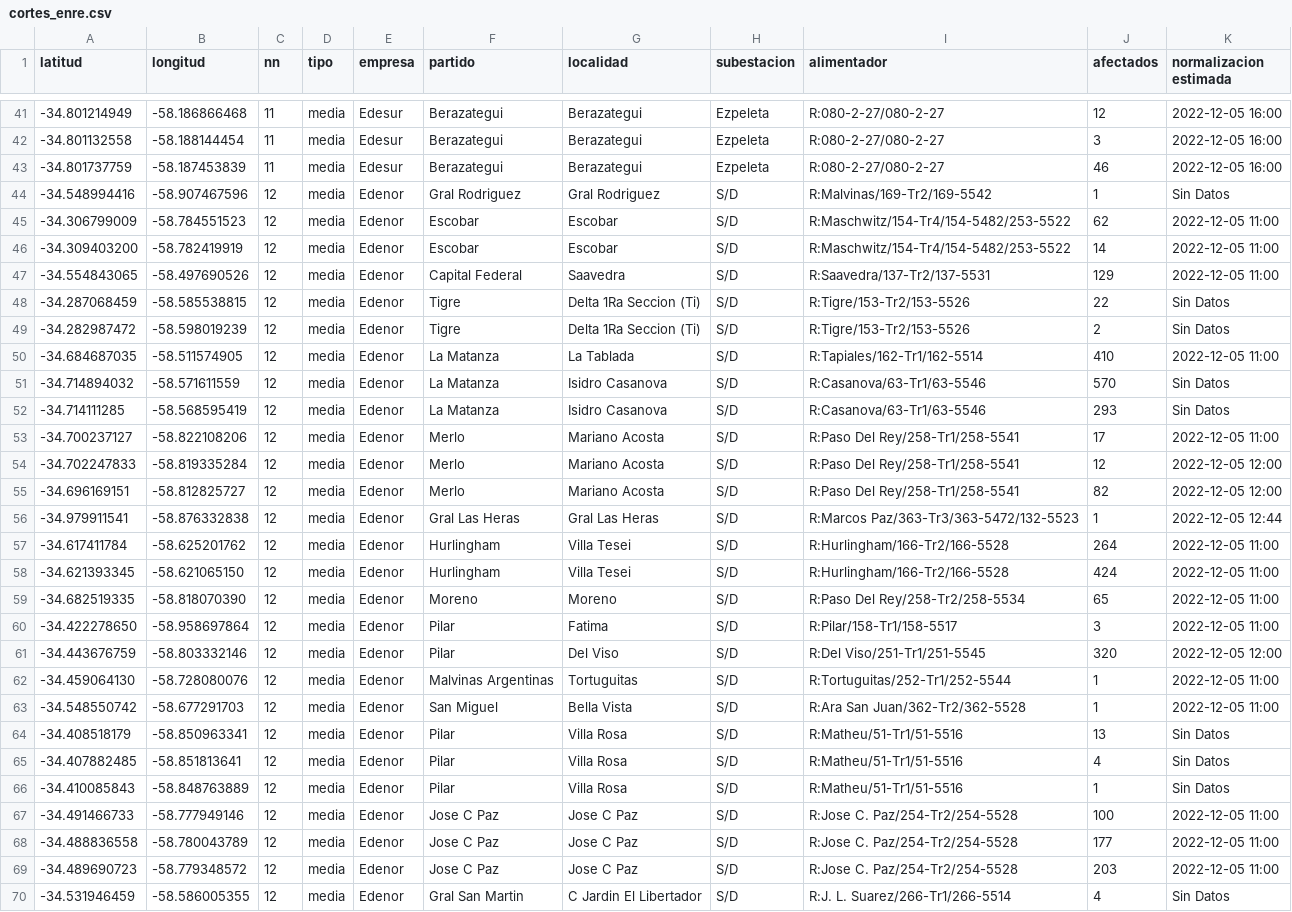
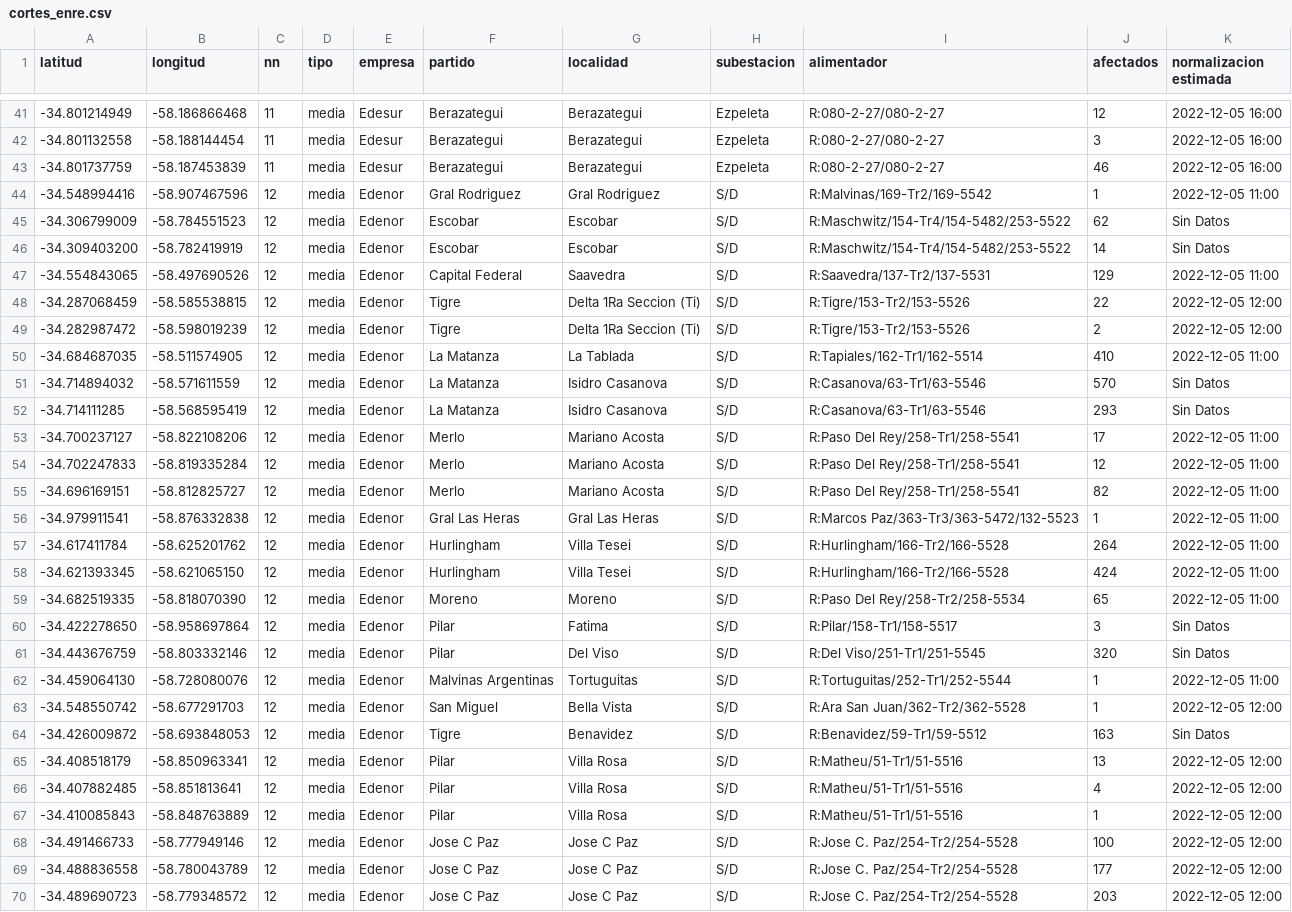
Before and after one commit to OpenDataCordoba/cortes_enre, a CSV file: cortes_enre.csv, drawn as a sheet; only a part is shown, gaps mark what is left out; the diff covers the shown part only.

```diff
--- a/cortes_enre.csv
+++ b/cortes_enre.csv
@@ -43,8 +43,8 @@ latitud,longitud,nn,tipo,empresa,partido,localidad,subestacion,alimentador,afect
 -34.801737759,-58.187453839,11,media,Edesur,Berazategui,Berazategui,Ezpeleta,R:080-2-27/080-2-27,46,2022-12-05 16:00
--34.548994416,-58.907467596,12,media,Edenor,Gral Rodriguez,Gral Rodriguez,S/D,R:Malvinas/169-Tr2/169-5542,1,Sin Datos
--34.306799009,-58.784551523,12,media,Edenor,Escobar,Escobar,S/D,R:Maschwitz/154-Tr4/154-5482/253-5522,62,2022-12-05 11:00
--34.309403200,-58.782419919,12,media,Edenor,Escobar,Escobar,S/D,R:Maschwitz/154-Tr4/154-5482/253-5522,14,2022-12-05 11:00
+-34.548994416,-58.907467596,12,media,Edenor,Gral Rodriguez,Gral Rodriguez,S/D,R:Malvinas/169-Tr2/169-5542,1,2022-12-05 11:00
+-34.306799009,-58.784551523,12,media,Edenor,Escobar,Escobar,S/D,R:Maschwitz/154-Tr4/154-5482/253-5522,62,Sin Datos
+-34.309403200,-58.782419919,12,media,Edenor,Escobar,Escobar,S/D,R:Maschwitz/154-Tr4/154-5482/253-5522,14,Sin Datos
 -34.554843065,-58.497690526,12,media,Edenor,Capital Federal,Saavedra,S/D,R:Saavedra/137-Tr2/137-5531,129,2022-12-05 11:00
--34.287068459,-58.585538815,12,media,Edenor,Tigre,Delta 1Ra Seccion (Ti),S/D,R:Tigre/153-Tr2/153-5526,22,Sin Datos
--34.282987472,-58.598019239,12,media,Edenor,Tigre,Delta 1Ra Seccion (Ti),S/D,R:Tigre/153-Tr2/153-5526,2,Sin Datos
+-34.287068459,-58.585538815,12,media,Edenor,Tigre,Delta 1Ra Seccion (Ti),S/D,R:Tigre/153-Tr2/153-5526,22,2022-12-05 12:00
+-34.282987472,-58.598019239,12,media,Edenor,Tigre,Delta 1Ra Seccion (Ti),S/D,R:Tigre/153-Tr2/153-5526,2,2022-12-05 12:00
 -34.684687035,-58.511574905,12,media,Edenor,La Matanza,La Tablada,S/D,R:Tapiales/162-Tr1/162-5514,410,2022-12-05 11:00
@@ -53,5 +53,5 @@ latitud,longitud,nn,tipo,empresa,partido,localidad,subestacion,alimentador,afect
 -34.700237127,-58.822108206,12,media,Edenor,Merlo,Mariano Acosta,S/D,R:Paso Del Rey/258-Tr1/258-5541,17,2022-12-05 11:00
--34.702247833,-58.819335284,12,media,Edenor,Merlo,Mariano Acosta,S/D,R:Paso Del Rey/258-Tr1/258-5541,12,2022-12-05 12:00
--34.696169151,-58.812825727,12,media,Edenor,Merlo,Mariano Acosta,S/D,R:Paso Del Rey/258-Tr1/258-5541,82,2022-12-05 12:00
--34.979911541,-58.876332838,12,media,Edenor,Gral Las Heras,Gral Las Heras,S/D,R:Marcos Paz/363-Tr3/363-5472/132-5523,1,2022-12-05 12:44
+-34.702247833,-58.819335284,12,media,Edenor,Merlo,Mariano Acosta,S/D,R:Paso Del Rey/258-Tr1/258-5541,12,2022-12-05 11:00
+-34.696169151,-58.812825727,12,media,Edenor,Merlo,Mariano Acosta,S/D,R:Paso Del Rey/258-Tr1/258-5541,82,2022-12-05 11:00
+-34.979911541,-58.876332838,12,media,Edenor,Gral Las Heras,Gral Las Heras,S/D,R:Marcos Paz/363-Tr3/363-5472/132-5523,1,2022-12-05 11:00
 -34.617411784,-58.625201762,12,media,Edenor,Hurlingham,Villa Tesei,S/D,R:Hurlingham/166-Tr2/166-5528,264,2022-12-05 11:00
@@ -59,12 +59,12 @@ latitud,longitud,nn,tipo,empresa,partido,localidad,subestacion,alimentador,afect
 -34.682519335,-58.818070390,12,media,Edenor,Moreno,Moreno,S/D,R:Paso Del Rey/258-Tr2/258-5534,65,2022-12-05 11:00
--34.422278650,-58.958697864,12,media,Edenor,Pilar,Fatima,S/D,R:Pilar/158-Tr1/158-5517,3,2022-12-05 11:00
--34.443676759,-58.803332146,12,media,Edenor,Pilar,Del Viso,S/D,R:Del Viso/251-Tr1/251-5545,320,2022-12-05 12:00
+-34.422278650,-58.958697864,12,media,Edenor,Pilar,Fatima,S/D,R:Pilar/158-Tr1/158-5517,3,Sin Datos
+-34.443676759,-58.803332146,12,media,Edenor,Pilar,Del Viso,S/D,R:Del Viso/251-Tr1/251-5545,320,Sin Datos
 -34.459064130,-58.728080076,12,media,Edenor,Malvinas Argentinas,Tortuguitas,S/D,R:Tortuguitas/252-Tr1/252-5544,1,2022-12-05 11:00
--34.548550742,-58.677291703,12,media,Edenor,San Miguel,Bella Vista,S/D,R:Ara San Juan/362-Tr2/362-5528,1,2022-12-05 11:00
--34.408518179,-58.850963341,12,media,Edenor,Pilar,Villa Rosa,S/D,R:Matheu/51-Tr1/51-5516,13,Sin Datos
--34.407882485,-58.851813641,12,media,Edenor,Pilar,Villa Rosa,S/D,R:Matheu/51-Tr1/51-5516,4,Sin Datos
--34.410085843,-58.848763889,12,media,Edenor,Pilar,Villa Rosa,S/D,R:Matheu/51-Tr1/51-5516,1,Sin Datos
--34.491466733,-58.777949146,12,media,Edenor,Jose C Paz,Jose C Paz,S/D,R:Jose C. Paz/254-Tr2/254-5528,100,2022-12-05 11:00
--34.488836558,-58.780043789,12,media,Edenor,Jose C Paz,Jose C Paz,S/D,R:Jose C. Paz/254-Tr2/254-5528,177,2022-12-05 11:00
--34.489690723,-58.779348572,12,media,Edenor,Jose C Paz,Jose C Paz,S/D,R:Jose C. Paz/254-Tr2/254-5528,203,2022-12-05 11:00
--34.531946459,-58.586005355,12,media,Edenor,Gral San Martin,C Jardin El Libertador,S/D,R:J. L. Suarez/266-Tr1/266-5514,4,Sin Datos
+-34.548550742,-58.677291703,12,media,Edenor,San Miguel,Bella Vista,S/D,R:Ara San Juan/362-Tr2/362-5528,1,2022-12-05 12:00
+-34.426009872,-58.693848053,12,media,Edenor,Tigre,Benavidez,S/D,R:Benavidez/59-Tr1/59-5512,163,Sin Datos
+-34.408518179,-58.850963341,12,media,Edenor,Pilar,Villa Rosa,S/D,R:Matheu/51-Tr1/51-5516,13,2022-12-05 12:00
+-34.407882485,-58.851813641,12,media,Edenor,Pilar,Villa Rosa,S/D,R:Matheu/51-Tr1/51-5516,4,2022-12-05 12:00
+-34.410085843,-58.848763889,12,media,Edenor,Pilar,Villa Rosa,S/D,R:Matheu/51-Tr1/51-5516,1,2022-12-05 12:00
+-34.491466733,-58.777949146,12,media,Edenor,Jose C Paz,Jose C Paz,S/D,R:Jose C. Paz/254-Tr2/254-5528,100,2022-12-05 12:00
+-34.488836558,-58.780043789,12,media,Edenor,Jose C Paz,Jose C Paz,S/D,R:Jose C. Paz/254-Tr2/254-5528,177,2022-12-05 12:00
+-34.489690723,-58.779348572,12,media,Edenor,Jose C Paz,Jose C Paz,S/D,R:Jose C. Paz/254-Tr2/254-5528,203,2022-12-05 12:00
```
Also changed, not shown: 2 added rows, 8 removed rows and 10 edited cells elsewhere in this file.
